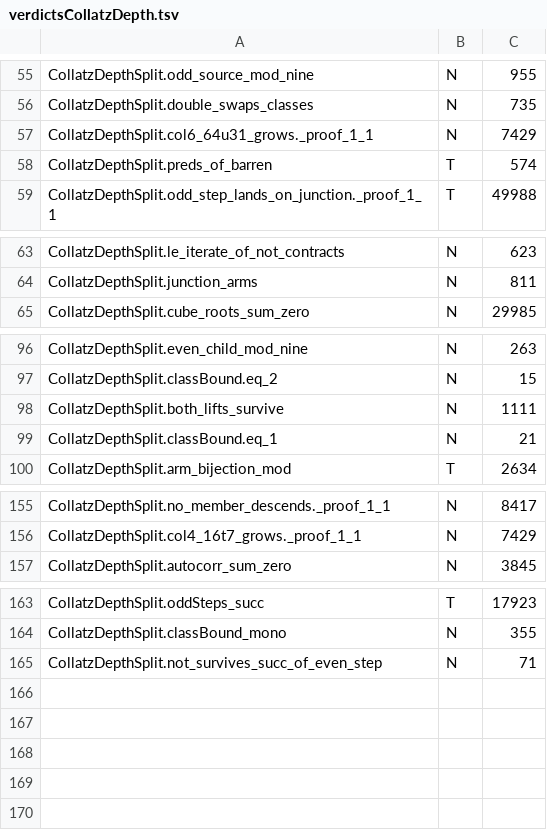
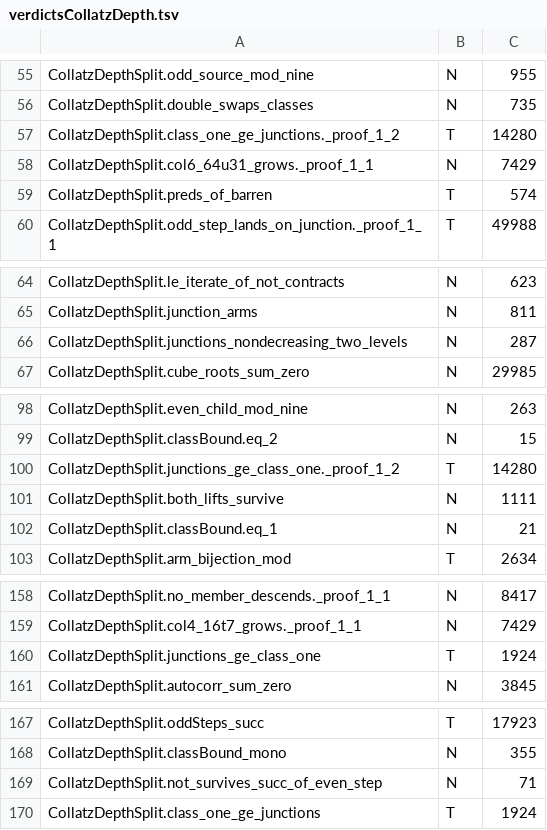
Before and after one commit to umpolungfish/p4rakernel, a TSV file: p4ramill/sweep/verdictsCollatzDepth.tsv, drawn as a sheet; only a part is shown, gaps mark what is left out.

Commit message:
Collatz: what the junction fraction proves, and the transport indicated
p2 at least a quarter is false as stated: level 2 is {4} with p2 zero and level 7
is 0.2. Those are the only two below the line and from level 8 the minimum is
0.2581, so the threshold is real.

What proves without a threshold is the mechanism keeping the live classes alive.
Doubling carries class 1 onto class 2 and class 2 onto class 1 injectively, so the
next level's junctions are at least this level's class-one count and vice versa,
hence the junction count never falls across two levels. junctions_ge_class_one,
class_one_ge_junctions and junctions_nondecreasing_two_levels, sorry-free, with Vox
at 63 T and 107 N, no B, no F. With the three-cycle excluding permanent starvation
p2 is bounded away from zero; the numeric quarter is measured, not derived.

The dialect transport says where to go next. The cross-average object grounds at
⟨𐑦𐑸𐑽𐑹𐑐𐑧𐑚𐑜⊙𐑫𐑳𐑴⟩ and the Fibonacci Anyon Braid Algebra framework at
⟨𐑦𐑸𐑽𐑹𐑐𐑧𐑔𐑜⊙𐑫𐑕𐑭⟩ — the first six marks identical, differing at three, of which
the one that matters is the fixation: ours is Z2, the sign that has resisted every
bound, and the framework's is Z, an integer winding. Promoting that slot is the
same move the SIC work records for RH, where the blocker was removed by transport
rather than argument.

The object to promote to already has a name: the two-readings ob3ect fused the two
readings at a conserved winding number with the integer fixation in its own
grounding, and this work has an integer to hand in the doubling permutation's order
and the odd-step count. A winding cannot jump, which is the property the sign
lacked.

```diff
--- a/p4ramill/sweep/verdictsCollatzDepth.tsv
+++ b/p4ramill/sweep/verdictsCollatzDepth.tsv
@@ -56,2 +56,3 @@ CollatzDepthSplit.odd_source_mod_nine	N	955
 CollatzDepthSplit.double_swaps_classes	N	735
+CollatzDepthSplit.class_one_ge_junctions._proof_1_2	T	14280
 CollatzDepthSplit.col6_64u31_grows._proof_1_1	N	7429
@@ -64,2 +65,3 @@ CollatzDepthSplit.le_iterate_of_not_contracts	N	623
 CollatzDepthSplit.junction_arms	N	811
+CollatzDepthSplit.junctions_nondecreasing_two_levels	N	287
 CollatzDepthSplit.cube_roots_sum_zero	N	29985
@@ -97,2 +99,3 @@ CollatzDepthSplit.even_child_mod_nine	N	263
 CollatzDepthSplit.classBound.eq_2	N	15
+CollatzDepthSplit.junctions_ge_class_one._proof_1_2	T	14280
 CollatzDepthSplit.both_lifts_survive	N	1111
@@ -156,2 +159,3 @@ CollatzDepthSplit.no_member_descends._proof_1_1	N	8417
 CollatzDepthSplit.col4_16t7_grows._proof_1_1	N	7429
+CollatzDepthSplit.junctions_ge_class_one	T	1924
 CollatzDepthSplit.autocorr_sum_zero	N	3845
@@ -165 +169,2 @@ CollatzDepthSplit.classBound_mono	N	355
 CollatzDepthSplit.not_survives_succ_of_even_step	N	71
+CollatzDepthSplit.class_one_ge_junctions	T	1924
```
Also changed, not shown: 2 other files.
